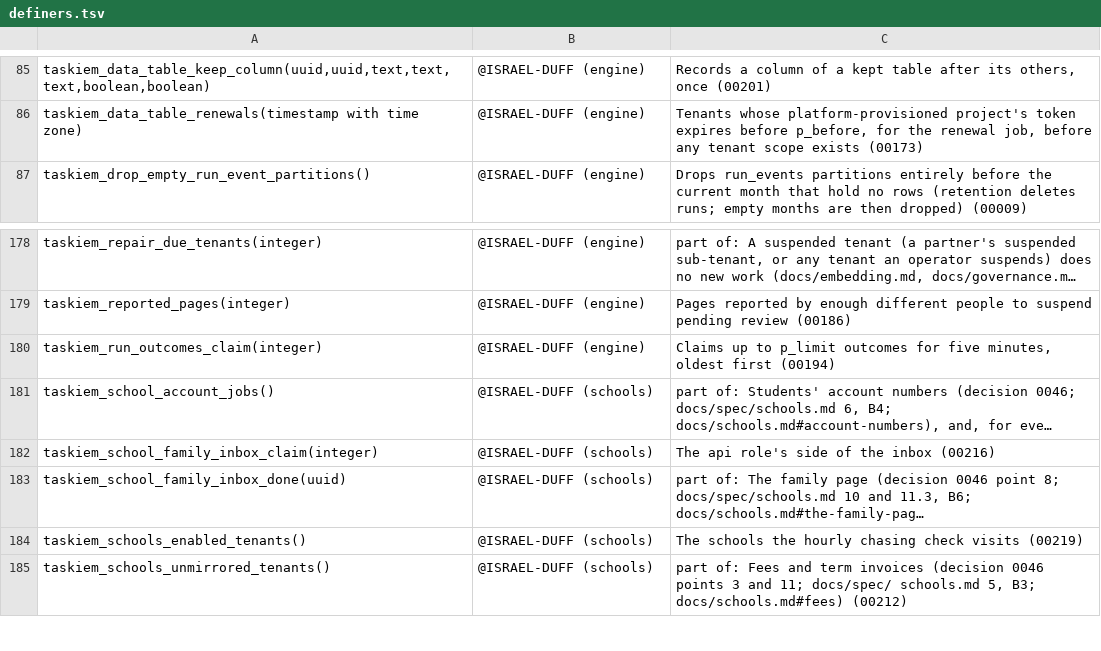
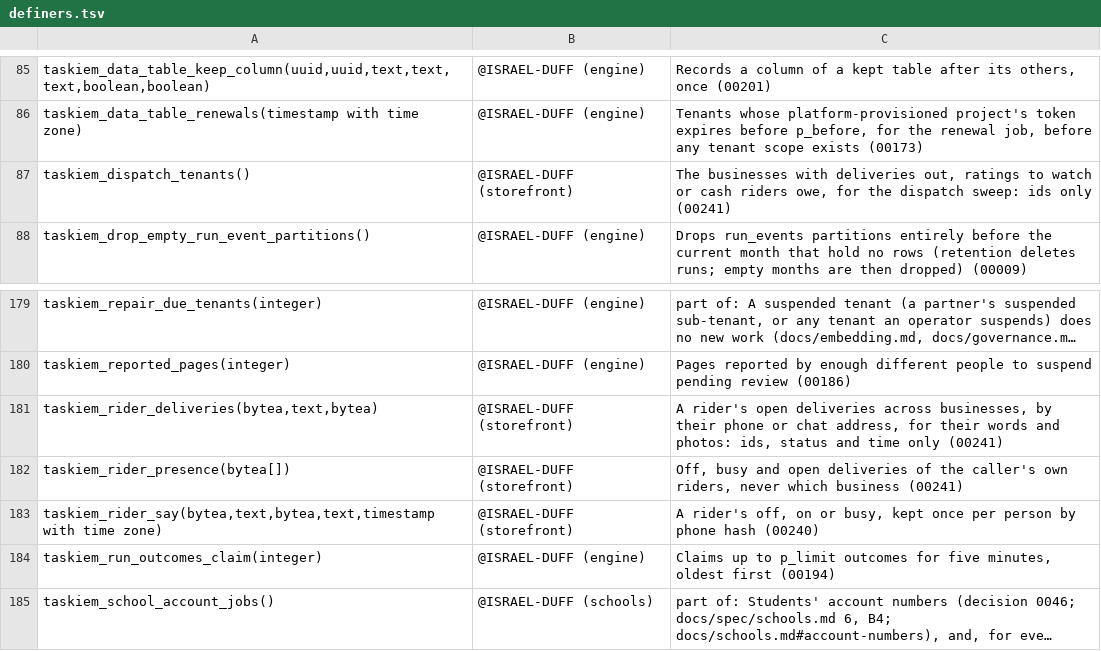
Before and after one commit to ISRAEL-DUFF/taskiem, a TSV file: engine/db/definers.tsv, drawn as a sheet; only a part is shown, gaps mark what is left out; the shorter side is filled out with more unchanged rows; long unchanged cells end in …; the diff names each change by its address in the sheet, - before the commit and + after, or states it on an @@ line.

```diff
--- a/engine/db/definers.tsv
+++ b/engine/db/definers.tsv
+row 87: taskiem_dispatch_tenants() | @ISRAEL-DUFF (storefront) | The businesses with deliveries out, ratings to watch or cash riders owe, for the dispatch sweep: ids only (00241)
+row 181: taskiem_rider_deliveries(bytea,text,bytea) | @ISRAEL-DUFF (storefront) | A rider's open deliveries across businesses, by their phone or chat address, for their words and photos: ids, status and time only (00241)
+row 182: taskiem_rider_presence(bytea[]) | @ISRAEL-DUFF (storefront) | Off, busy and open deliveries of the caller's own riders, never which business (00241)
+row 183: taskiem_rider_say(bytea,text,bytea,text,timestamp with time zone) | @ISRAEL-DUFF (storefront) | A rider's off, on or busy, kept once per person by phone hash (00240)
```
Also changed, not shown: 6 other files.
